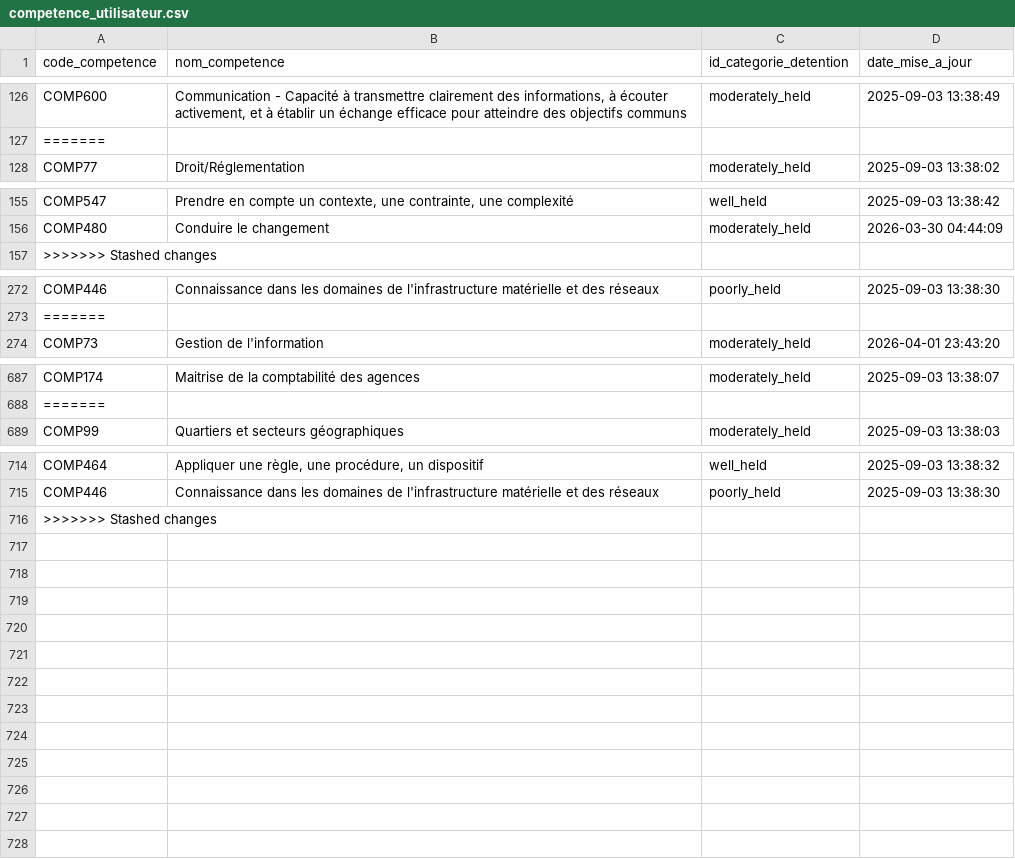
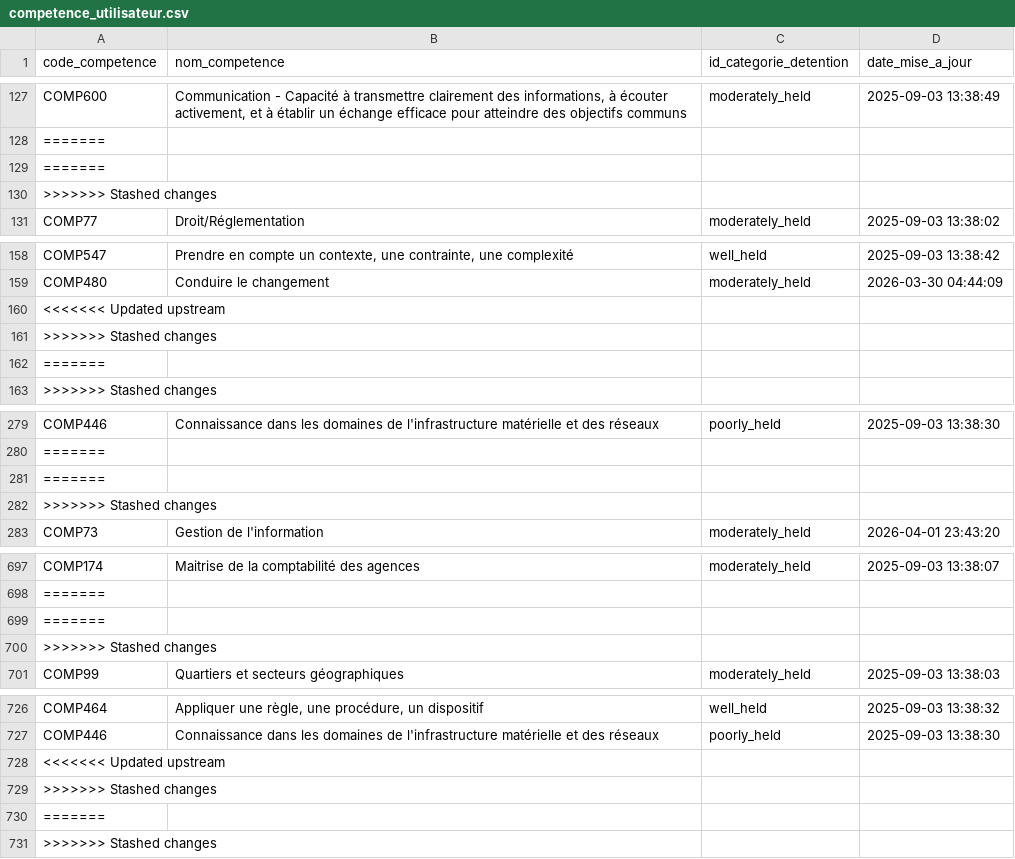
Before and after one commit to opt-nc/odata-referentiel-metiers, a CSV file: data/output/competence_utilisateur.csv, drawn as a sheet; only a part is shown, gaps mark what is left out; the diff covers the shown part only.

```diff
--- a/data/output/competence_utilisateur.csv
+++ b/data/output/competence_utilisateur.csv
@@ -127,2 +128,4 @@ COMP600,"Communication - Capacité à transmettre clairement des informations,
 =======
+=======
+>>>>>>> Stashed changes
 COMP77,Droit/Réglementation,moderately_held,2025-09-03 13:38:02
@@ -156,2 +159,5 @@ COMP547,"Prendre en compte un contexte, une contrainte, une complexité",well_he
 COMP480,Conduire le changement,moderately_held,2026-03-30 04:44:09
+<<<<<<< Updated upstream
+>>>>>>> Stashed changes
+=======
 >>>>>>> Stashed changes
@@ -273,2 +280,4 @@ COMP446,Connaissance dans les domaines de l'infrastructure matérielle et des r
 =======
+=======
+>>>>>>> Stashed changes
 COMP73,Gestion de l'information,moderately_held,2026-04-01 23:43:20
@@ -688,2 +698,4 @@ COMP174,Maitrise de la comptabilité des agences,moderately_held,2025-09-03 13:3
 =======
+=======
+>>>>>>> Stashed changes
 COMP99,Quartiers et secteurs géographiques,moderately_held,2025-09-03 13:38:03
@@ -715,2 +727,5 @@ COMP464,"Appliquer une règle, une procédure, un dispositif",well_held,2025-09-
 COMP446,Connaissance dans les domaines de l'infrastructure matérielle et des réseaux,poorly_held,2025-09-03 13:38:30
+<<<<<<< Updated upstream
+>>>>>>> Stashed changes
+=======
 >>>>>>> Stashed changes
```
Also changed, not shown: 3 added rows elsewhere in this file, data/output/about.csv, data/output/competence.csv, 3 other files.
